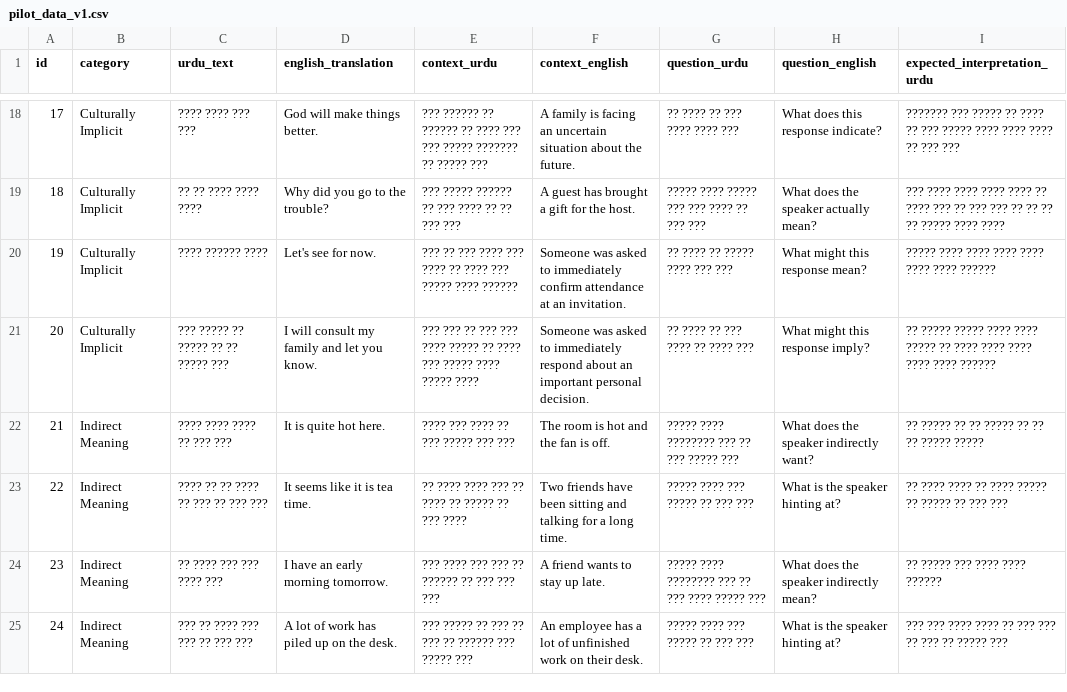
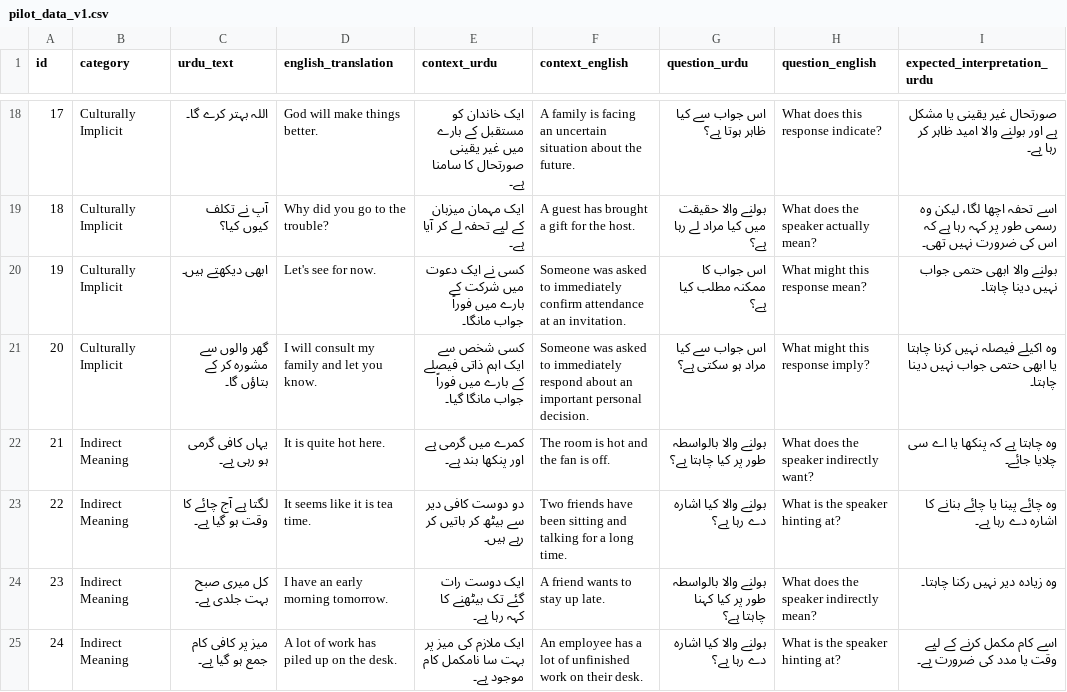
Before and after one commit to Yumna-Gul/urdu-implicit-meaning-study, a CSV file: data/pilot_data_v1.csv, drawn as a sheet; only a part is shown, gaps mark what is left out; the diff covers the shown part only; the diff names each change by its address in the sheet, - before the commit and + after, or states it on an @@ line.

Commit message:
Fix Urdu dataset encoding

```diff
--- a/data/pilot_data_v1.csv
+++ b/data/pilot_data_v1.csv
-C18 (urdu_text): ???? ???? ??? ???
+C18 (urdu_text): اللہ بہتر کرے گا۔
-E18 (context_urdu): ??? ?????? ?? ?????? ?? ???? ??? ??? ????? ??????? ?? ????? ???
+E18 (context_urdu): ایک خاندان کو مستقبل کے بارے میں غیر یقینی صورتحال کا سامنا ہے۔
-G18 (question_urdu): ?? ???? ?? ??? ???? ???? ???
+G18 (question_urdu): اس جواب سے کیا ظاہر ہوتا ہے؟
-I18 (expected_interpretation_urdu): ??????? ??? ????? ?? ???? ?? ??? ????? ???? ???? ???? ?? ??? ???
+I18 (expected_interpretation_urdu): صورتحال غیر یقینی یا مشکل ہے اور بولنے والا امید ظاہر کر رہا ہے۔
-C19 (urdu_text): ?? ?? ???? ???? ????
+C19 (urdu_text): آپ نے تکلف کیوں کیا؟
-E19 (context_urdu): ??? ????? ?????? ?? ??? ???? ?? ?? ??? ???
+E19 (context_urdu): ایک مہمان میزبان کے لیے تحفہ لے کر آیا ہے۔
-G19 (question_urdu): ????? ???? ????? ??? ??? ???? ?? ??? ???
+G19 (question_urdu): بولنے والا حقیقت میں کیا مراد لے رہا ہے؟
-I19 (expected_interpretation_urdu): ??? ???? ???? ???? ???? ?? ???? ??? ?? ??? ??? ?? ?? ?? ?? ????? ???? ????
+I19 (expected_interpretation_urdu): اسے تحفہ اچھا لگا، لیکن وہ رسمی طور پر کہہ رہا ہے کہ اس کی ضرورت نہیں تھی۔
-C20 (urdu_text): ???? ?????? ????
+C20 (urdu_text): ابھی دیکھتے ہیں۔
-E20 (context_urdu): ??? ?? ??? ???? ??? ???? ?? ???? ??? ????? ???? ??????
+E20 (context_urdu): کسی نے ایک دعوت میں شرکت کے بارے میں فوراً جواب مانگا۔
-G20 (question_urdu): ?? ???? ?? ????? ???? ??? ???
+G20 (question_urdu): اس جواب کا ممکنہ مطلب کیا ہے؟
-I20 (expected_interpretation_urdu): ????? ???? ???? ???? ???? ???? ???? ??????
+I20 (expected_interpretation_urdu): بولنے والا ابھی حتمی جواب نہیں دینا چاہتا۔
-C21 (urdu_text): ??? ????? ?? ????? ?? ?? ????? ???
+C21 (urdu_text): گھر والوں سے مشورہ کر کے بتاؤں گا۔
-E21 (context_urdu): ??? ??? ?? ??? ??? ???? ????? ?? ???? ??? ????? ???? ????? ????
+E21 (context_urdu): کسی شخص سے ایک اہم ذاتی فیصلے کے بارے میں فوراً جواب مانگا گیا۔
-G21 (question_urdu): ?? ???? ?? ??? ???? ?? ???? ???
+G21 (question_urdu): اس جواب سے کیا مراد ہو سکتی ہے؟
-I21 (expected_interpretation_urdu): ?? ????? ????? ???? ???? ????? ?? ???? ???? ???? ???? ???? ??????
+I21 (expected_interpretation_urdu): وہ اکیلے فیصلہ نہیں کرنا چاہتا یا ابھی حتمی جواب نہیں دینا چاہتا۔
-C22 (urdu_text): ???? ???? ???? ?? ??? ???
+C22 (urdu_text): یہاں کافی گرمی ہو رہی ہے۔
-E22 (context_urdu): ???? ??? ???? ?? ??? ????? ??? ???
+E22 (context_urdu): کمرے میں گرمی ہے اور پنکھا بند ہے۔
-G22 (question_urdu): ????? ???? ???????? ??? ?? ??? ????? ???
+G22 (question_urdu): بولنے والا بالواسطہ طور پر کیا چاہتا ہے؟
-I22 (expected_interpretation_urdu): ?? ????? ?? ?? ????? ?? ?? ?? ????? ?????
+I22 (expected_interpretation_urdu): وہ چاہتا ہے کہ پنکھا یا اے سی چلایا جائے۔
-C23 (urdu_text): ???? ?? ?? ???? ?? ??? ?? ??? ???
+C23 (urdu_text): لگتا ہے آج چائے کا وقت ہو گیا ہے۔
-E23 (context_urdu): ?? ???? ???? ??? ?? ???? ?? ????? ?? ??? ????
+E23 (context_urdu): دو دوست کافی دیر سے بیٹھ کر باتیں کر رہے ہیں۔
-G23 (question_urdu): ????? ???? ??? ????? ?? ??? ???
+G23 (question_urdu): بولنے والا کیا اشارہ دے رہا ہے؟
-I23 (expected_interpretation_urdu): ?? ???? ???? ?? ???? ????? ?? ????? ?? ??? ???
+I23 (expected_interpretation_urdu): وہ چائے پینا یا چائے بنانے کا اشارہ دے رہا ہے۔
-C24 (urdu_text): ?? ???? ??? ??? ???? ???
+C24 (urdu_text): کل میری صبح بہت جلدی ہے۔
-E24 (context_urdu): ??? ???? ??? ??? ?? ?????? ?? ??? ??? ???
+E24 (context_urdu): ایک دوست رات گئے تک بیٹھنے کا کہہ رہا ہے۔
-G24 (question_urdu): ????? ???? ???????? ??? ?? ??? ???? ????? ???
+G24 (question_urdu): بولنے والا بالواسطہ طور پر کیا کہنا چاہتا ہے؟
-I24 (expected_interpretation_urdu): ?? ????? ??? ???? ???? ??????
+I24 (expected_interpretation_urdu): وہ زیادہ دیر نہیں رکنا چاہتا۔
-C25 (urdu_text): ??? ?? ???? ??? ??? ?? ??? ???
+C25 (urdu_text): میز پر کافی کام جمع ہو گیا ہے۔
-E25 (context_urdu): ??? ????? ?? ??? ?? ??? ?? ?????? ??? ????? ???
+E25 (context_urdu): ایک ملازم کی میز پر بہت سا نامکمل کام موجود ہے۔
-G25 (question_urdu): ????? ???? ??? ????? ?? ??? ???
+G25 (question_urdu): بولنے والا کیا اشارہ دے رہا ہے؟
-I25 (expected_interpretation_urdu): ??? ??? ???? ???? ?? ??? ??? ?? ??? ?? ????? ???
+I25 (expected_interpretation_urdu): اسے کام مکمل کرنے کے لیے وقت یا مدد کی ضرورت ہے۔
```
Also changed, not shown: 88 edited cells elsewhere in this file.
